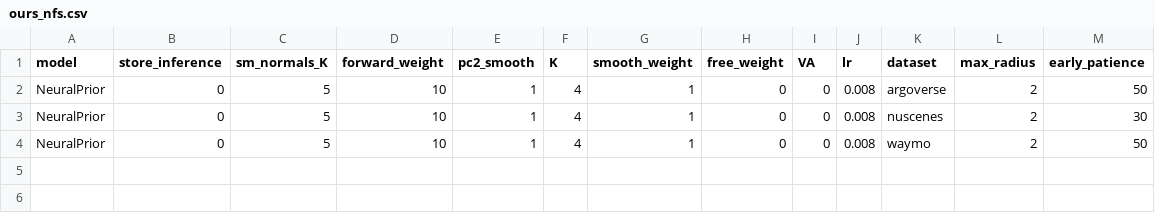
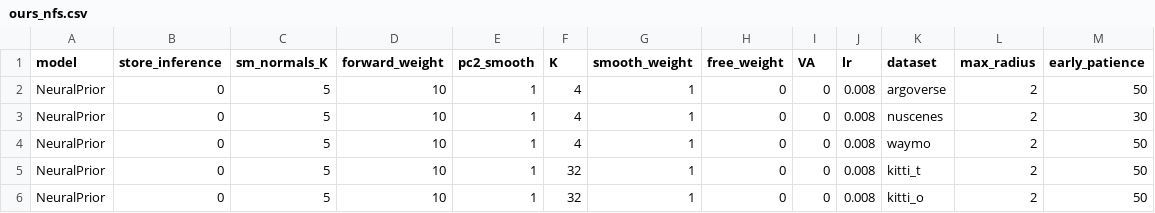
Before and after one commit to vacany/sac-flow, a CSV file: configs/experiments/ours_nfs.csv, drawn as a sheet; the diff names each change by its address in the sheet, - before the commit and + after, or states it on an @@ line.

```diff
--- a/configs/experiments/ours_nfs.csv
+++ b/configs/experiments/ours_nfs.csv
+row 5: NeuralPrior | 0 | 5 | 10 | 1 | 32 | 1 | 0 | 0 | 0.008 | kitti_t | 2 | 50
+row 6: NeuralPrior | 0 | 5 | 10 | 1 | 32 | 1 | 0 | 0 | 0.008 | kitti_o | 2 | 50
```
Also changed, not shown: 9 other files.
